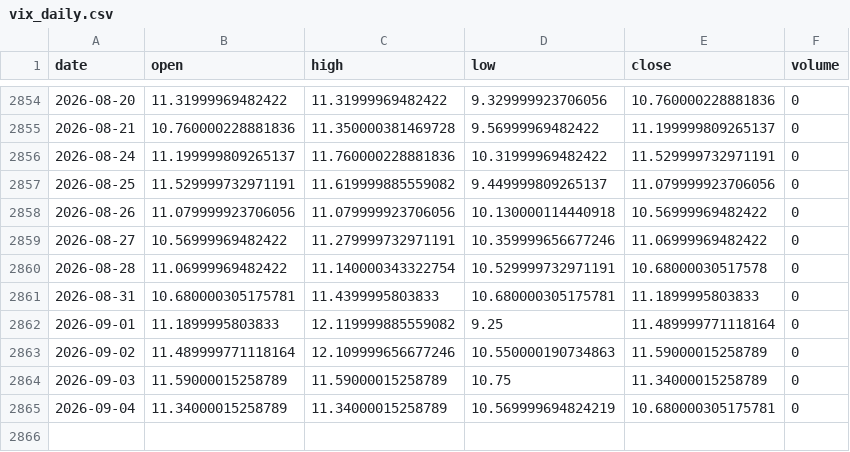
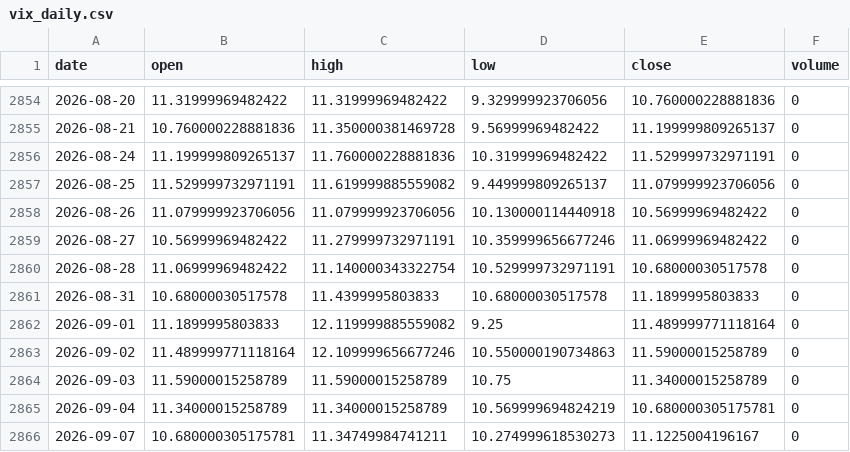
Before and after one commit to pravindev666/David-V666, a CSV file: data/vix_daily.csv, drawn as a sheet; only a part is shown, gaps mark what is left out.

Commit message:
Auto-sync: Market data 2026-09-07 08:39

```diff
--- a/data/vix_daily.csv
+++ b/data/vix_daily.csv
@@ -2860,3 +2860,3 @@ date,open,high,low,close,volume
 2026-08-28,11.06999969482422,11.140000343322754,10.529999732971191,10.68000030517578,0
-2026-08-31,10.680000305175781,11.4399995803833,10.680000305175781,11.1899995803833,0
+2026-08-31,10.68000030517578,11.4399995803833,10.68000030517578,11.1899995803833,0
 2026-09-01,11.1899995803833,12.119999885559082,9.25,11.489999771118164,0
@@ -2865 +2865,2 @@ date,open,high,low,close,volume
 2026-09-04,11.34000015258789,11.34000015258789,10.569999694824219,10.680000305175781,0
+2026-09-07,10.680000305175781,11.34749984741211,10.274999618530273,11.1225004196167,0
```
Also changed, not shown: data/bank_nifty_daily.csv, data/nifty_daily.csv, 3 other files.
